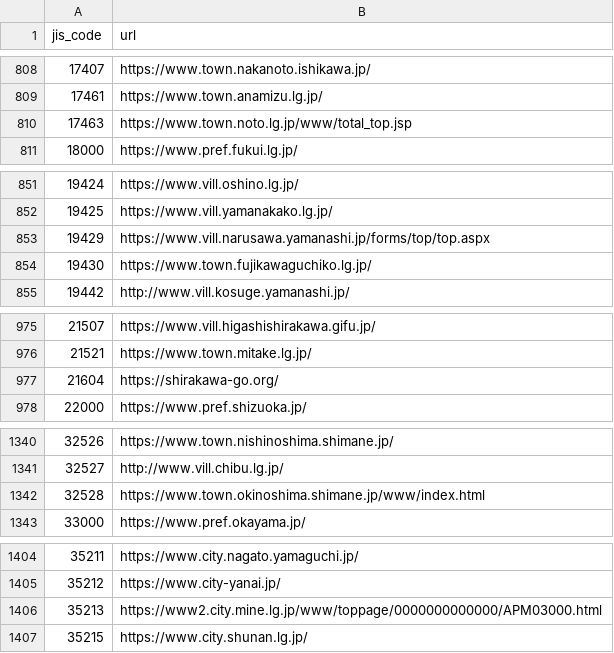
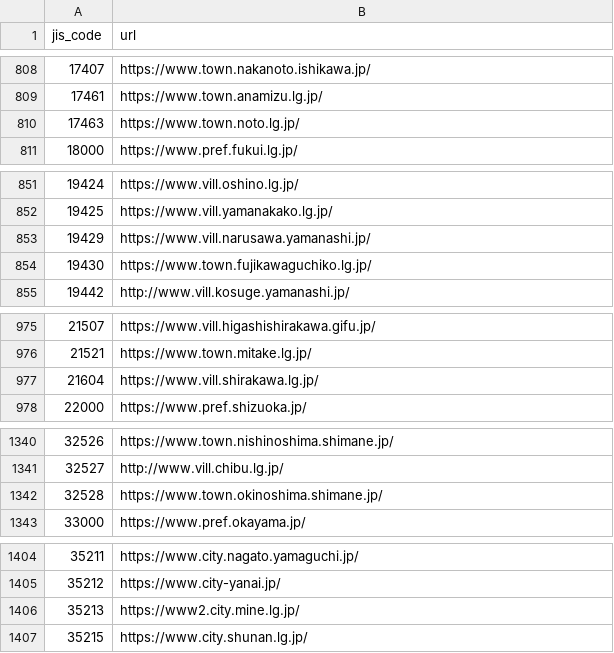
Before and after one commit to mimidesunya/miyabe-tools, a CSV file: data/municipalities/municipality_homepages.csv, drawn as a sheet; only a part is shown, gaps mark what is left out; the diff covers the shown part only.

```diff
--- a/data/municipalities/municipality_homepages.csv
+++ b/data/municipalities/municipality_homepages.csv
@@ -809,3 +809,3 @@ jis_code,url
 17461,https://www.town.anamizu.lg.jp/
-17463,https://www.town.noto.lg.jp/www/total_top.jsp
+17463,https://www.town.noto.lg.jp/
 18000,https://www.pref.fukui.lg.jp/
@@ -852,3 +852,3 @@ jis_code,url
 19425,https://www.vill.yamanakako.lg.jp/
-19429,https://www.vill.narusawa.yamanashi.jp/forms/top/top.aspx
+19429,https://www.vill.narusawa.yamanashi.jp/
 19430,https://www.town.fujikawaguchiko.lg.jp/
@@ -976,3 +976,3 @@ jis_code,url
 21521,https://www.town.mitake.lg.jp/
-21604,https://shirakawa-go.org/
+21604,https://www.vill.shirakawa.lg.jp/
 22000,https://www.pref.shizuoka.jp/
@@ -1341,3 +1341,3 @@ jis_code,url
 32527,http://www.vill.chibu.lg.jp/
-32528,https://www.town.okinoshima.shimane.jp/www/index.html
+32528,https://www.town.okinoshima.shimane.jp/
 33000,https://www.pref.okayama.jp/
@@ -1405,3 +1405,3 @@ jis_code,url
 35212,https://www.city-yanai.jp/
-35213,https://www2.city.mine.lg.jp/www/toppage/0000000000000/APM03000.html
+35213,https://www2.city.mine.lg.jp/
 35215,https://www.city.shunan.lg.jp/
```
Also changed, not shown: 8 edited cells elsewhere in this file, data/municipalities/assembly_minutes_system_urls.tsv.
